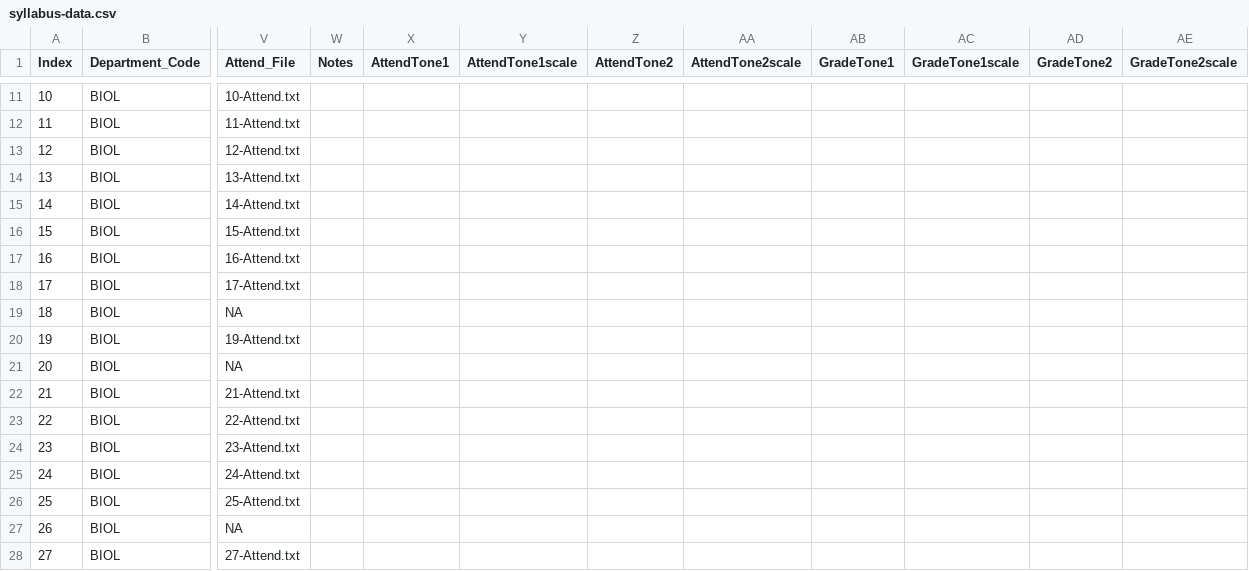
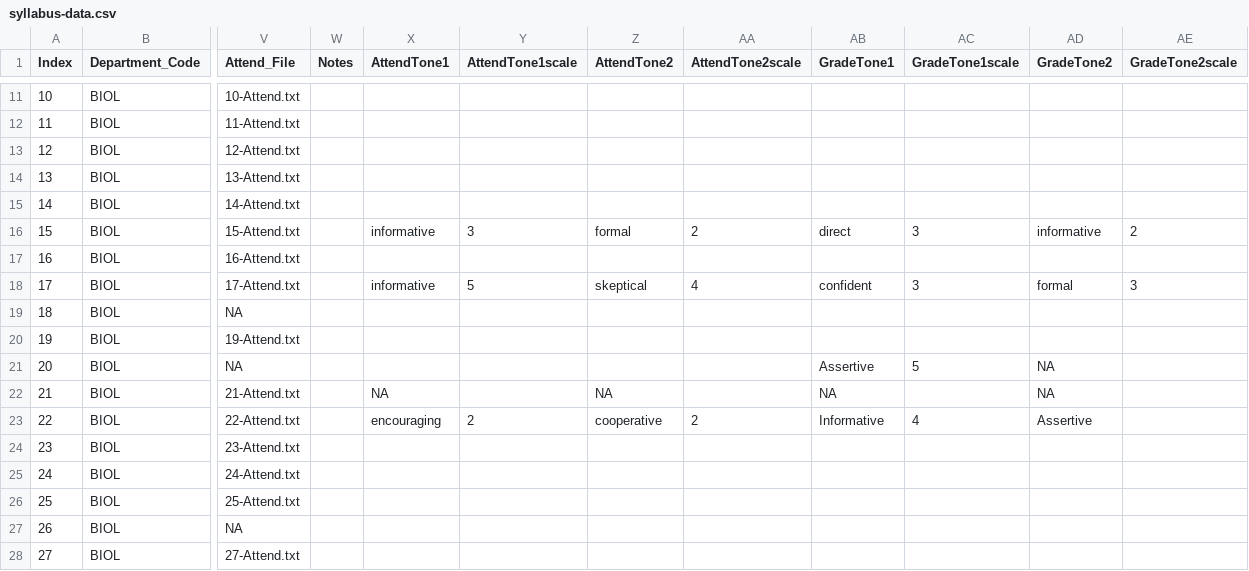
Before and after one commit to MajewskaLab/syllabus-review-project, a CSV file: syllabus-data.csv, drawn as a sheet; only a part is shown, gaps mark what is left out; the diff covers the shown part only; the diff names each change by its address in the sheet, - before the commit and + after, or states it on an @@ line.

Commit message:
update to syllabus file

```diff
--- a/syllabus-data.csv
+++ b/syllabus-data.csv
-X16 (AttendTone1): (empty)
+X16 (AttendTone1): informative
-Y16 (AttendTone1scale): (empty)
+Y16 (AttendTone1scale): 3
-Z16 (AttendTone2): (empty)
+Z16 (AttendTone2): formal
-AA16 (AttendTone2scale): (empty)
+AA16 (AttendTone2scale): 2
-AB16 (GradeTone1): (empty)
+AB16 (GradeTone1): direct
-AC16 (GradeTone1scale): (empty)
+AC16 (GradeTone1scale): 3
-AD16 (GradeTone2): (empty)
+AD16 (GradeTone2): informative
-AE16 (GradeTone2scale): (empty)
+AE16 (GradeTone2scale): 2
-X18 (AttendTone1): (empty)
+X18 (AttendTone1): informative
-Y18 (AttendTone1scale): (empty)
+Y18 (AttendTone1scale): 5
-Z18 (AttendTone2): (empty)
+Z18 (AttendTone2): skeptical
-AA18 (AttendTone2scale): (empty)
+AA18 (AttendTone2scale): 4
-AB18 (GradeTone1): (empty)
+AB18 (GradeTone1): confident
-AC18 (GradeTone1scale): (empty)
+AC18 (GradeTone1scale): 3
-AD18 (GradeTone2): (empty)
+AD18 (GradeTone2): formal
-AE18 (GradeTone2scale): (empty)
+AE18 (GradeTone2scale): 3
-AB21 (GradeTone1): (empty)
+AB21 (GradeTone1): Assertive
-AC21 (GradeTone1scale): (empty)
+AC21 (GradeTone1scale): 5
-AD21:AD22 (GradeTone2): (empty)
+AD21:AD22 (GradeTone2): NA
-X22 (AttendTone1): (empty)
+X22 (AttendTone1): NA
-Z22 (AttendTone2): (empty)
+Z22 (AttendTone2): NA
-AB22 (GradeTone1): (empty)
+AB22 (GradeTone1): NA
-X23 (AttendTone1): (empty)
+X23 (AttendTone1): encouraging
-Y23 (AttendTone1scale): (empty)
+Y23 (AttendTone1scale): 2
-Z23 (AttendTone2): (empty)
+Z23 (AttendTone2): cooperative
-AA23 (AttendTone2scale): (empty)
+AA23 (AttendTone2scale): 2
-AB23 (GradeTone1): (empty)
+AB23 (GradeTone1): Informative
-AC23 (GradeTone1scale): (empty)
+AC23 (GradeTone1scale): 4
-AD23 (GradeTone2): (empty)
+AD23 (GradeTone2): Assertive
```
Also changed, not shown: 28 edited cells elsewhere in this file.
